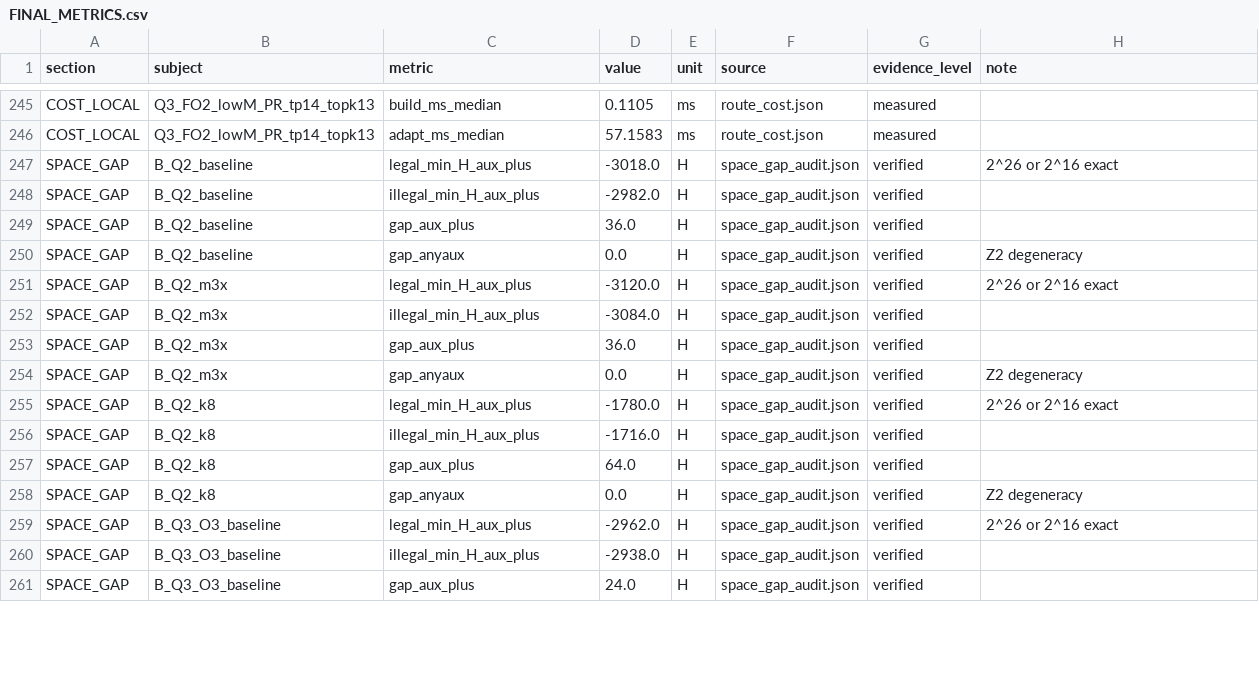
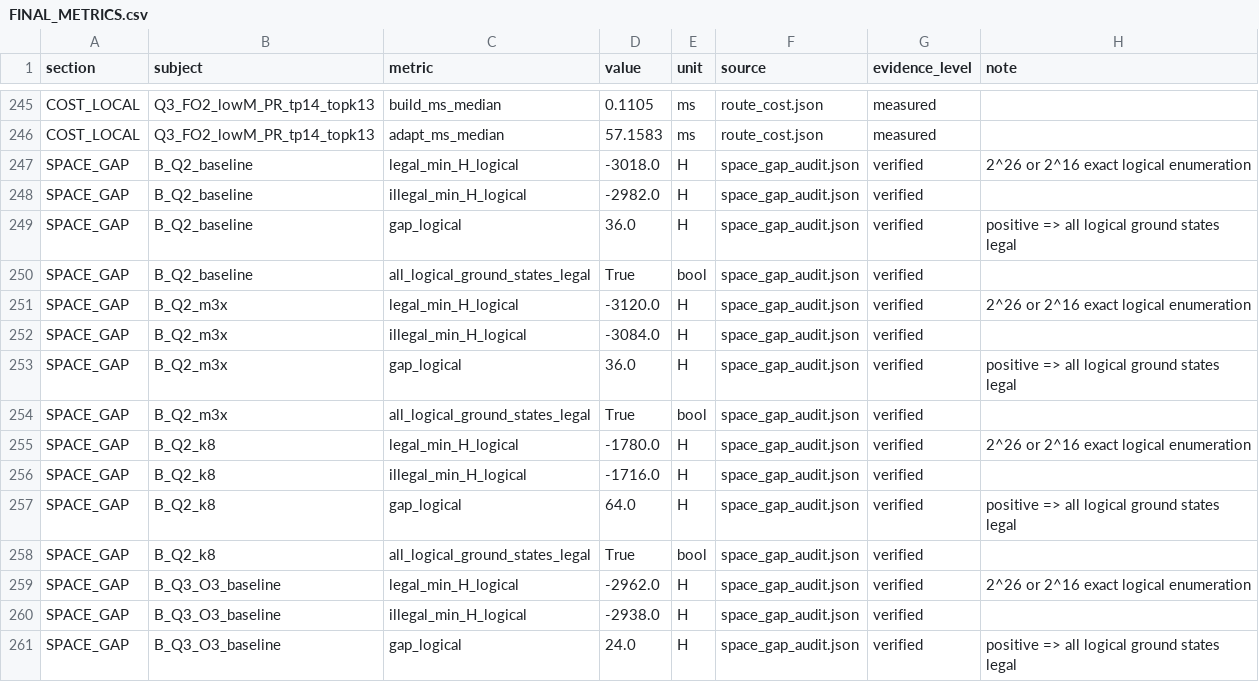
Before and after one commit to Gay-wushuang/kaiwu, a CSV file: APMCM2026-D-Solution/results/round2/T004_FINAL/FINAL_METRICS.csv, drawn as a sheet; only a part is shown, gaps mark what is left out; the diff covers the shown part only.

```diff
--- a/APMCM2026-D-Solution/results/round2/T004_FINAL/FINAL_METRICS.csv
+++ b/APMCM2026-D-Solution/results/round2/T004_FINAL/FINAL_METRICS.csv
@@ -246,16 +246,16 @@ COST_LOCAL,Q3_FO2_lowM_PR_tp14_topk13,build_ms_median,0.1105,ms,route_cost.json,
 COST_LOCAL,Q3_FO2_lowM_PR_tp14_topk13,adapt_ms_median,57.1583,ms,route_cost.json,measured,
-SPACE_GAP,B_Q2_baseline,legal_min_H_aux_plus,-3018.0,H,space_gap_audit.json,verified,2^26 or 2^16 exact
-SPACE_GAP,B_Q2_baseline,illegal_min_H_aux_plus,-2982.0,H,space_gap_audit.json,verified,
-SPACE_GAP,B_Q2_baseline,gap_aux_plus,36.0,H,space_gap_audit.json,verified,
-SPACE_GAP,B_Q2_baseline,gap_anyaux,0.0,H,space_gap_audit.json,verified,Z2 degeneracy
-SPACE_GAP,B_Q2_m3x,legal_min_H_aux_plus,-3120.0,H,space_gap_audit.json,verified,2^26 or 2^16 exact
-SPACE_GAP,B_Q2_m3x,illegal_min_H_aux_plus,-3084.0,H,space_gap_audit.json,verified,
-SPACE_GAP,B_Q2_m3x,gap_aux_plus,36.0,H,space_gap_audit.json,verified,
-SPACE_GAP,B_Q2_m3x,gap_anyaux,0.0,H,space_gap_audit.json,verified,Z2 degeneracy
-SPACE_GAP,B_Q2_k8,legal_min_H_aux_plus,-1780.0,H,space_gap_audit.json,verified,2^26 or 2^16 exact
-SPACE_GAP,B_Q2_k8,illegal_min_H_aux_plus,-1716.0,H,space_gap_audit.json,verified,
-SPACE_GAP,B_Q2_k8,gap_aux_plus,64.0,H,space_gap_audit.json,verified,
-SPACE_GAP,B_Q2_k8,gap_anyaux,0.0,H,space_gap_audit.json,verified,Z2 degeneracy
-SPACE_GAP,B_Q3_O3_baseline,legal_min_H_aux_plus,-2962.0,H,space_gap_audit.json,verified,2^26 or 2^16 exact
-SPACE_GAP,B_Q3_O3_baseline,illegal_min_H_aux_plus,-2938.0,H,space_gap_audit.json,verified,
-SPACE_GAP,B_Q3_O3_baseline,gap_aux_plus,24.0,H,space_gap_audit.json,verified,
+SPACE_GAP,B_Q2_baseline,legal_min_H_logical,-3018.0,H,space_gap_audit.json,verified,2^26 or 2^16 exact logical enumeration
+SPACE_GAP,B_Q2_baseline,illegal_min_H_logical,-2982.0,H,space_gap_audit.json,verified,
+SPACE_GAP,B_Q2_baseline,gap_logical,36.0,H,space_gap_audit.json,verified,positive => all logical ground states legal
+SPACE_GAP,B_Q2_baseline,all_logical_ground_states_legal,True,bool,space_gap_audit.json,verified,
+SPACE_GAP,B_Q2_m3x,legal_min_H_logical,-3120.0,H,space_gap_audit.json,verified,2^26 or 2^16 exact logical enumeration
+SPACE_GAP,B_Q2_m3x,illegal_min_H_logical,-3084.0,H,space_gap_audit.json,verified,
+SPACE_GAP,B_Q2_m3x,gap_logical,36.0,H,space_gap_audit.json,verified,positive => all logical ground states legal
+SPACE_GAP,B_Q2_m3x,all_logical_ground_states_legal,True,bool,space_gap_audit.json,verified,
+SPACE_GAP,B_Q2_k8,legal_min_H_logical,-1780.0,H,space_gap_audit.json,verified,2^26 or 2^16 exact logical enumeration
+SPACE_GAP,B_Q2_k8,illegal_min_H_logical,-1716.0,H,space_gap_audit.json,verified,
+SPACE_GAP,B_Q2_k8,gap_logical,64.0,H,space_gap_audit.json,verified,positive => all logical ground states legal
+SPACE_GAP,B_Q2_k8,all_logical_ground_states_legal,True,bool,space_gap_audit.json,verified,
+SPACE_GAP,B_Q3_O3_baseline,legal_min_H_logical,-2962.0,H,space_gap_audit.json,verified,2^26 or 2^16 exact logical enumeration
+SPACE_GAP,B_Q3_O3_baseline,illegal_min_H_logical,-2938.0,H,space_gap_audit.json,verified,
+SPACE_GAP,B_Q3_O3_baseline,gap_logical,24.0,H,space_gap_audit.json,verified,positive => all logical ground states legal
```
Also changed, not shown: 9 added rows, 3 removed rows and 28 edited cells elsewhere in this file, 32 other files.
